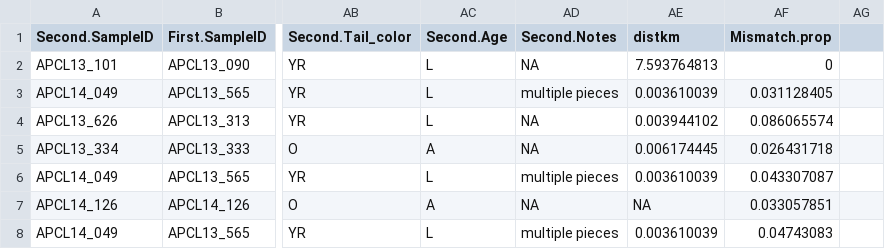
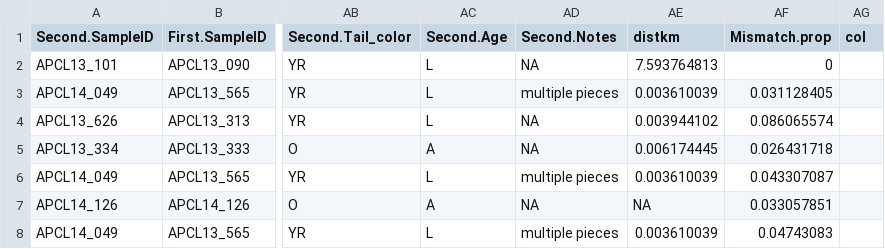
Before and after one commit to stuartmichelle/Cervus_2016-01-06, a CSV file: DP20_edited_genepop/DP20_edited_R.csv, drawn as a sheet; only a part is shown, gaps mark what is left out; the diff names each change by its address in the sheet, - before the commit and + after, or states it on an @@ line.

Commit message:
create color plot

```diff
--- a/DP20_edited_genepop/DP20_edited_R.csv
+++ b/DP20_edited_genepop/DP20_edited_R.csv
-AG1: (empty)
+AG1: col
```
Also changed, not shown: 2 other files.
